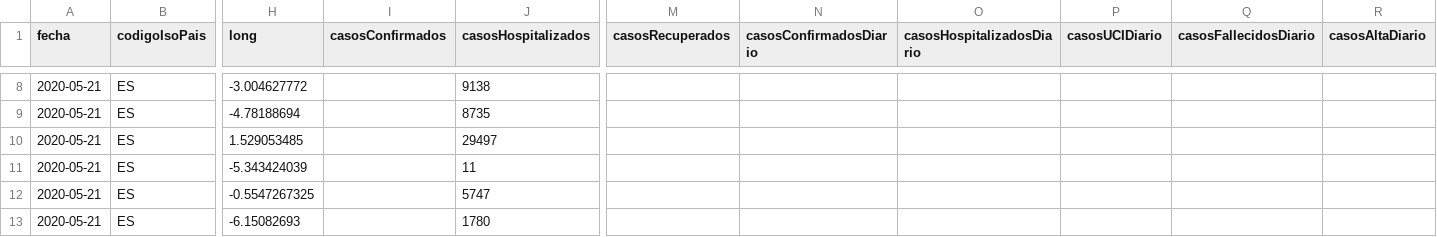
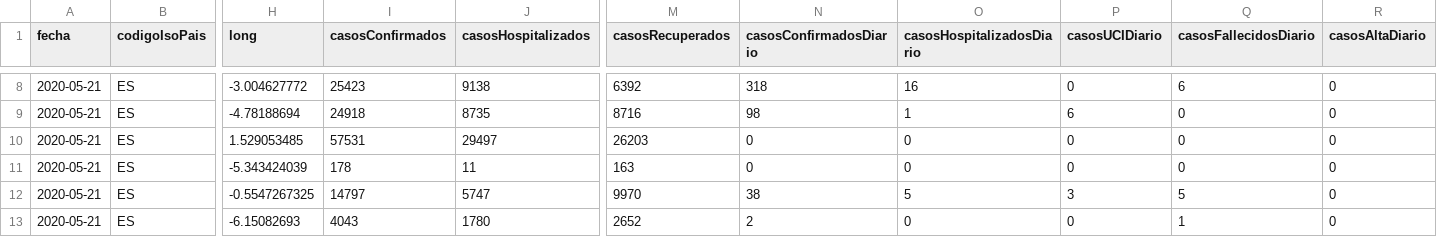
Before and after one commit to Secuoyas-Experience/covid-19-es, a CSV file: datos-comunidades-csv/covid-19-ES-CCAA-DatosCasos.csv, drawn as a sheet; only a part is shown, gaps mark what is left out; the diff covers the shown part only; the diff names each change by its address in the sheet, - before the commit and + after, or states it on an @@ line.

```diff
--- a/datos-comunidades-csv/covid-19-ES-CCAA-DatosCasos.csv
+++ b/datos-comunidades-csv/covid-19-ES-CCAA-DatosCasos.csv
-I8 (casosConfirmados): (empty)
+I8 (casosConfirmados): 25423
-M8 (casosRecuperados): (empty)
+M8 (casosRecuperados): 6392
-N8 (casosConfirmadosDiario): (empty)
+N8 (casosConfirmadosDiario): 318
-O8 (casosHospitalizadosDiario): (empty)
+O8 (casosHospitalizadosDiario): 16
-P8 (casosUCIDiario): (empty)
+P8 (casosUCIDiario): 0
-Q8 (casosFallecidosDiario): (empty)
+Q8 (casosFallecidosDiario): 6
-R8:R13 (casosAltaDiario): (empty)
+R8:R13 (casosAltaDiario): 0
-I9 (casosConfirmados): (empty)
+I9 (casosConfirmados): 24918
-M9 (casosRecuperados): (empty)
+M9 (casosRecuperados): 8716
-N9 (casosConfirmadosDiario): (empty)
+N9 (casosConfirmadosDiario): 98
-O9 (casosHospitalizadosDiario): (empty)
+O9 (casosHospitalizadosDiario): 1
-P9 (casosUCIDiario): (empty)
+P9 (casosUCIDiario): 6
-Q9:Q11 (casosFallecidosDiario): (empty)
+Q9:Q11 (casosFallecidosDiario): 0
-I10 (casosConfirmados): (empty)
+I10 (casosConfirmados): 57531
-M10 (casosRecuperados): (empty)
+M10 (casosRecuperados): 26203
-N10:N11 (casosConfirmadosDiario): (empty)
+N10:N11 (casosConfirmadosDiario): 0
-O10:O11 (casosHospitalizadosDiario): (empty)
+O10:O11 (casosHospitalizadosDiario): 0
-P10:P11 (casosUCIDiario): (empty)
+P10:P11 (casosUCIDiario): 0
-I11 (casosConfirmados): (empty)
+I11 (casosConfirmados): 178
-M11 (casosRecuperados): (empty)
+M11 (casosRecuperados): 163
-I12 (casosConfirmados): (empty)
+I12 (casosConfirmados): 14797
-M12 (casosRecuperados): (empty)
+M12 (casosRecuperados): 9970
-N12 (casosConfirmadosDiario): (empty)
+N12 (casosConfirmadosDiario): 38
-O12 (casosHospitalizadosDiario): (empty)
+O12 (casosHospitalizadosDiario): 5
-P12 (casosUCIDiario): (empty)
+P12 (casosUCIDiario): 3
-Q12 (casosFallecidosDiario): (empty)
+Q12 (casosFallecidosDiario): 5
-I13 (casosConfirmados): (empty)
+I13 (casosConfirmados): 4043
-M13 (casosRecuperados): (empty)
+M13 (casosRecuperados): 2652
-N13 (casosConfirmadosDiario): (empty)
+N13 (casosConfirmadosDiario): 2
-O13 (casosHospitalizadosDiario): (empty)
+O13 (casosHospitalizadosDiario): 0
-P13 (casosUCIDiario): (empty)
+P13 (casosUCIDiario): 0
-Q13 (casosFallecidosDiario): (empty)
+Q13 (casosFallecidosDiario): 1
```
Also changed, not shown: 91 edited cells elsewhere in this file, 2 other files.
